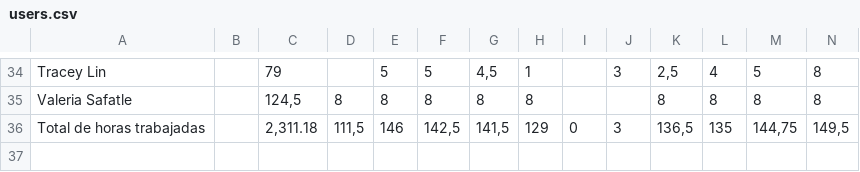
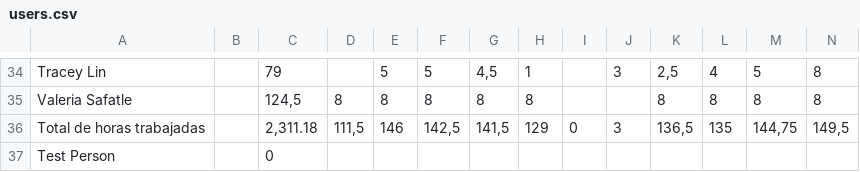
Before and after one commit to JavierVLAB/Project-Manager, a CSV file: public/users.csv, drawn as a sheet; only a part is shown, gaps mark what is left out; rows hold the shown columns only; the diff names each change by its address in the sheet, - before the commit and + after, or states it on an @@ line.

```diff
--- a/public/users.csv
+++ b/public/users.csv
+row 37: Test Person |  | 0
```
Also changed, not shown: public/projects.csv, 6 other files.
